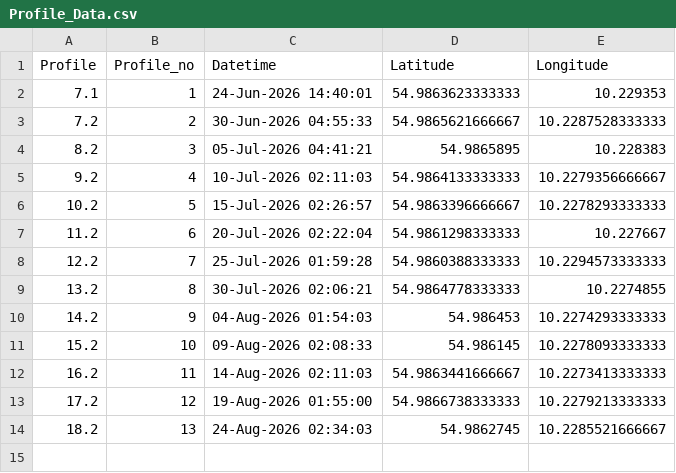
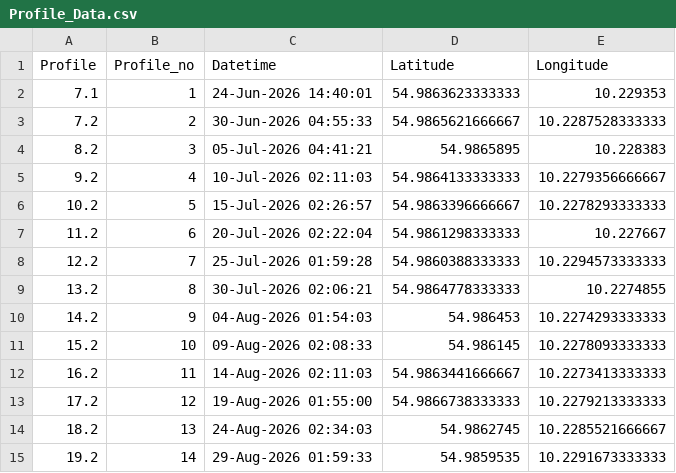
Before and after one commit to Bodil-bt/Float_data_sharing, a CSV file: Float_aeroe_data/Profile_Data.csv, drawn as a sheet.

Commit message:
Update SGAV share data 2026-08-30 12:26

```diff
--- a/Float_aeroe_data/Profile_Data.csv
+++ b/Float_aeroe_data/Profile_Data.csv
@@ -14 +14,2 @@ Profile,Profile_no,Datetime,Latitude,Longitude
 18.2,13,24-Aug-2026 02:34:03,54.9862745,10.2285521666667
+19.2,14,29-Aug-2026 01:59:33,54.9859535,10.2291673333333
```
Also changed, not shown: 1 other file.
